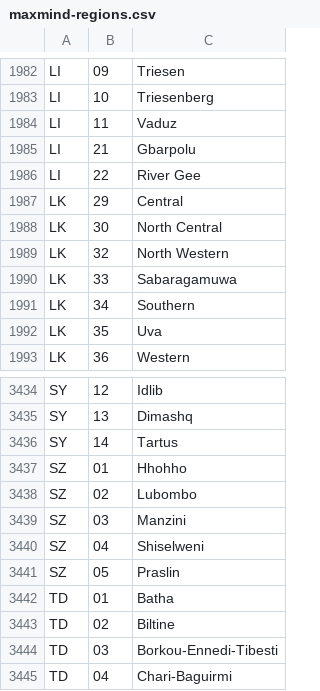
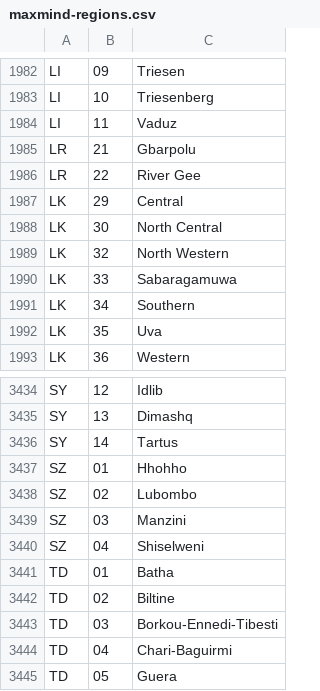
Before and after one commit to DigitalGoldfish/geoip-to-naturalearth-mapping, a CSV file: resources/maxmind-regions.csv, drawn as a sheet; only a part is shown, gaps mark what is left out; the shorter side is filled out with more unchanged rows.

```diff
--- a/resources/maxmind-regions.csv
+++ b/resources/maxmind-regions.csv
@@ -1984,4 +1984,4 @@ LI,10,"Triesenberg"
 LI,11,"Vaduz"
-LI,21,"Gbarpolu"
-LI,22,"River Gee"
+LR,21,"Gbarpolu"
+LR,22,"River Gee"
 LK,29,"Central"
@@ -3440,3 +3440,2 @@ SZ,03,"Manzini"
 SZ,04,"Shiselweni"
-SZ,05,"Praslin"
 TD,01,"Batha"
```
Also changed, not shown: 45 other files.
